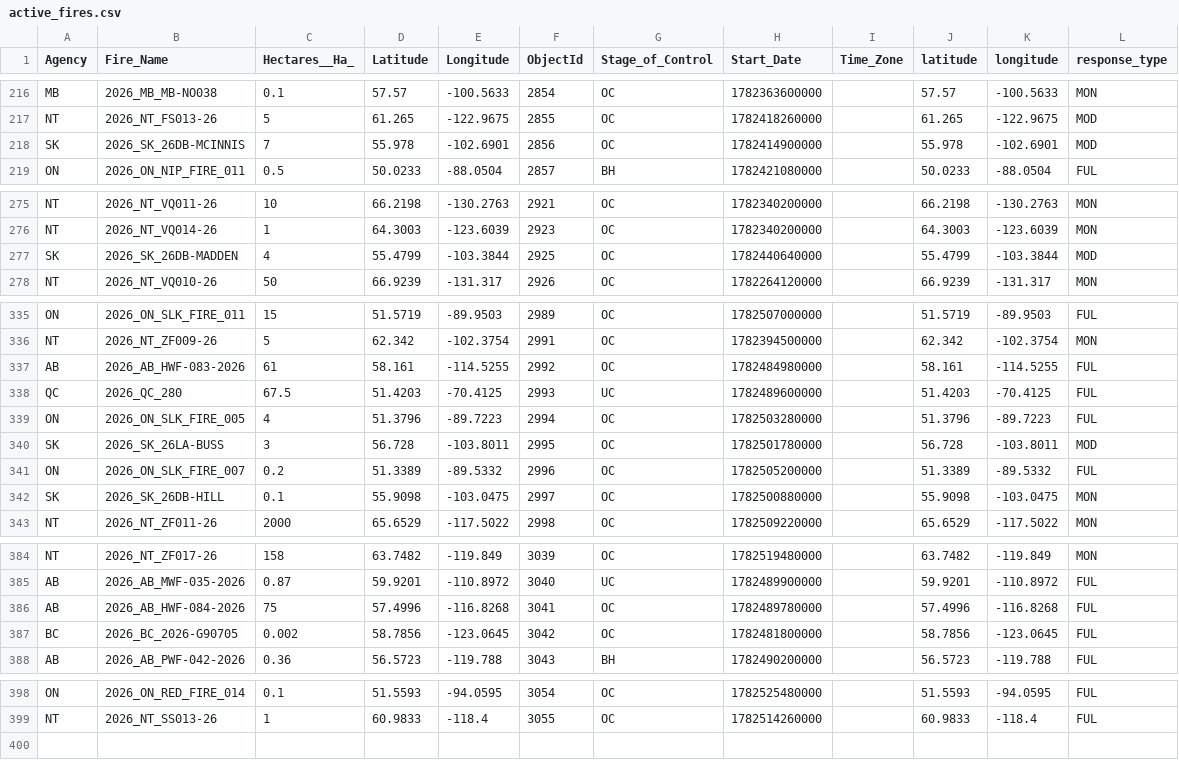
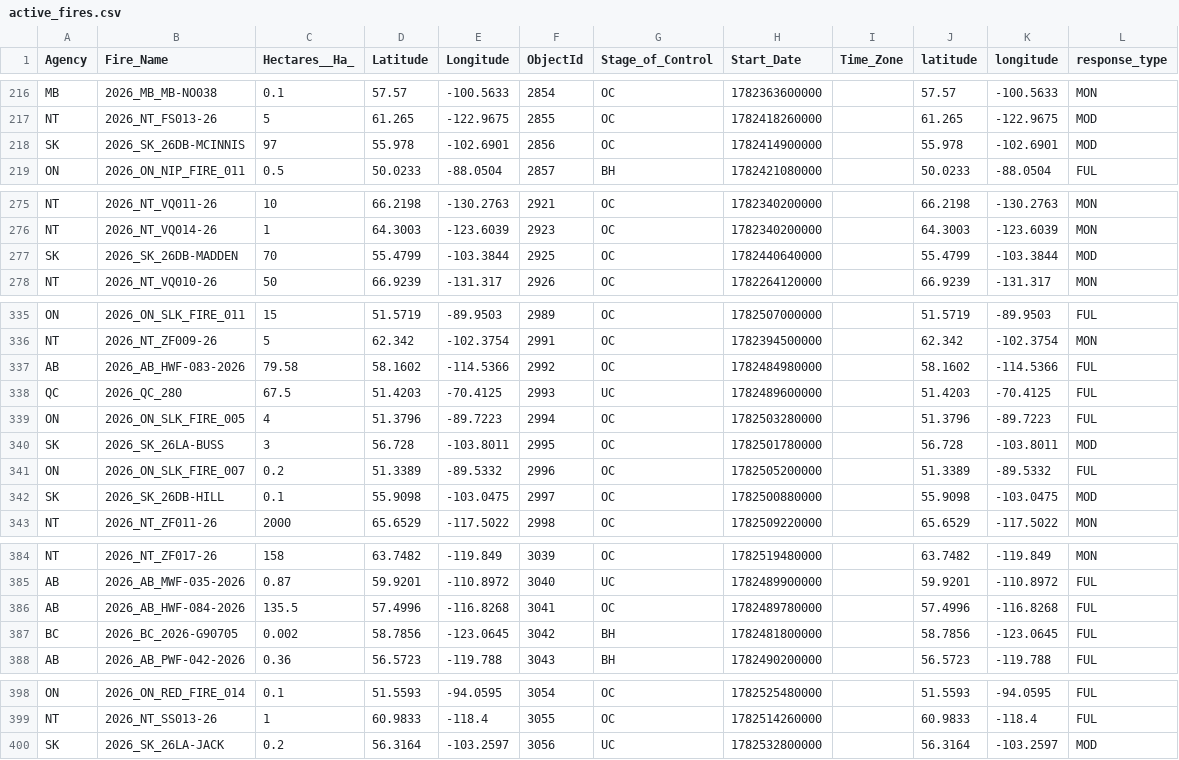
Before and after one commit to romith05/wildfire-dashboard-public, a CSV file: public_dashboard_bundle/data/active_fires.csv, drawn as a sheet; only a part is shown, gaps mark what is left out; the diff covers the shown part only.

Commit message:
Update public dashboard bundle live_weather_province_current_20260627_091701 20260627T093008Z

```diff
--- a/public_dashboard_bundle/data/active_fires.csv
+++ b/public_dashboard_bundle/data/active_fires.csv
@@ -217,3 +217,3 @@ MB,2026_MB_MB-NO038,0.1,57.57,-100.5633,2854,OC,1782363600000,,57.57,-100.5633,M
 NT,2026_NT_FS013-26,5,61.265,-122.9675,2855,OC,1782418260000,,61.265,-122.9675,MOD
-SK,2026_SK_26DB-MCINNIS,7,55.978,-102.6901,2856,OC,1782414900000,,55.978,-102.6901,MOD
+SK,2026_SK_26DB-MCINNIS,97,55.978,-102.6901,2856,OC,1782414900000,,55.978,-102.6901,MOD
 ON,2026_ON_NIP_FIRE_011,0.5,50.0233,-88.0504,2857,BH,1782421080000,,50.0233,-88.0504,FUL
@@ -276,3 +276,3 @@ NT,2026_NT_VQ011-26,10,66.2198,-130.2763,2921,OC,1782340200000,,66.2198,-130.276
 NT,2026_NT_VQ014-26,1,64.3003,-123.6039,2923,OC,1782340200000,,64.3003,-123.6039,MON
-SK,2026_SK_26DB-MADDEN,4,55.4799,-103.3844,2925,OC,1782440640000,,55.4799,-103.3844,MOD
+SK,2026_SK_26DB-MADDEN,70,55.4799,-103.3844,2925,OC,1782440640000,,55.4799,-103.3844,MOD
 NT,2026_NT_VQ010-26,50,66.9239,-131.317,2926,OC,1782264120000,,66.9239,-131.317,MON
@@ -336,3 +336,3 @@ ON,2026_ON_SLK_FIRE_011,15,51.5719,-89.9503,2989,OC,1782507000000,,51.5719,-89.9
 NT,2026_NT_ZF009-26,5,62.342,-102.3754,2991,OC,1782394500000,,62.342,-102.3754,MON
-AB,2026_AB_HWF-083-2026,61,58.161,-114.5255,2992,OC,1782484980000,,58.161,-114.5255,FUL
+AB,2026_AB_HWF-083-2026,79.58,58.1602,-114.5366,2992,OC,1782484980000,,58.1602,-114.5366,FUL
 QC,2026_QC_280,67.5,51.4203,-70.4125,2993,UC,1782489600000,,51.4203,-70.4125,FUL
@@ -341,3 +341,3 @@ SK,2026_SK_26LA-BUSS,3,56.728,-103.8011,2995,OC,1782501780000,,56.728,-103.8011,
 ON,2026_ON_SLK_FIRE_007,0.2,51.3389,-89.5332,2996,OC,1782505200000,,51.3389,-89.5332,FUL
-SK,2026_SK_26DB-HILL,0.1,55.9098,-103.0475,2997,OC,1782500880000,,55.9098,-103.0475,MON
+SK,2026_SK_26DB-HILL,0.1,55.9098,-103.0475,2997,OC,1782500880000,,55.9098,-103.0475,MOD
 NT,2026_NT_ZF011-26,2000,65.6529,-117.5022,2998,OC,1782509220000,,65.6529,-117.5022,MON
@@ -385,4 +385,4 @@ NT,2026_NT_ZF017-26,158,63.7482,-119.849,3039,OC,1782519480000,,63.7482,-119.849
 AB,2026_AB_MWF-035-2026,0.87,59.9201,-110.8972,3040,UC,1782489900000,,59.9201,-110.8972,FUL
-AB,2026_AB_HWF-084-2026,75,57.4996,-116.8268,3041,OC,1782489780000,,57.4996,-116.8268,FUL
-BC,2026_BC_2026-G90705,0.002,58.7856,-123.0645,3042,OC,1782481800000,,58.7856,-123.0645,FUL
+AB,2026_AB_HWF-084-2026,135.5,57.4996,-116.8268,3041,OC,1782489780000,,57.4996,-116.8268,FUL
+BC,2026_BC_2026-G90705,0.002,58.7856,-123.0645,3042,BH,1782481800000,,58.7856,-123.0645,FUL
 AB,2026_AB_PWF-042-2026,0.36,56.5723,-119.788,3043,BH,1782490200000,,56.5723,-119.788,FUL
@@ -399 +399,2 @@ ON,2026_ON_RED_FIRE_014,0.1,51.5593,-94.0595,3054,OC,1782525480000,,51.5593,-94.
 NT,2026_NT_SS013-26,1,60.9833,-118.4,3055,OC,1782514260000,,60.9833,-118.4,FUL
+SK,2026_SK_26LA-JACK,0.2,56.3164,-103.2597,3056,UC,1782532800000,,56.3164,-103.2597,MOD
```
Also changed, not shown: 3 edited cells elsewhere in this file, 10 other files.
